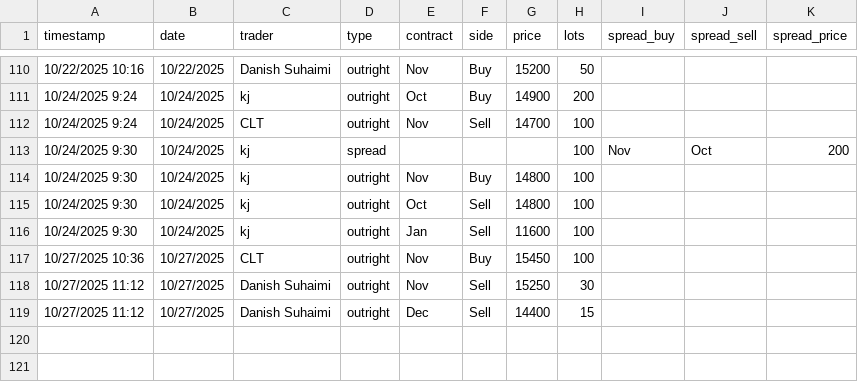
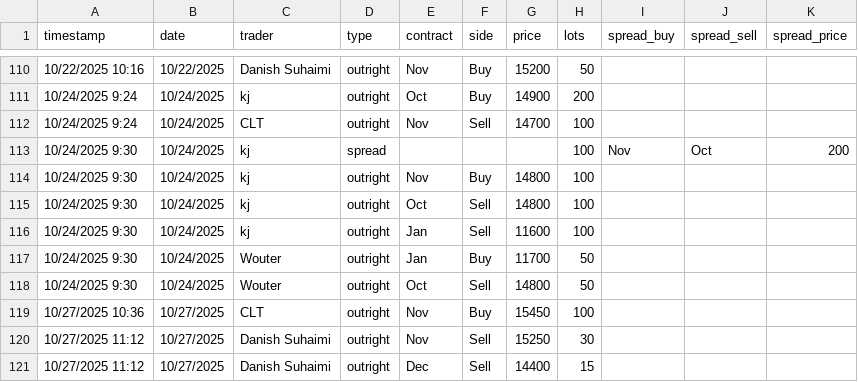
Before and after one commit to WouterVossen/PMX, a CSV file: data/trader_log_template.csv, drawn as a sheet; only a part is shown, gaps mark what is left out.

Commit message:
Add files via upload

```diff
--- a/data/trader_log_template.csv
+++ b/data/trader_log_template.csv
@@ -116,2 +116,4 @@ timestamp,date,trader,type,contract,side,price,lots,spread_buy,spread_sell,sprea
 10/24/2025 9:30,10/24/2025,kj,outright,Jan,Sell,11600,100,,,
+10/24/2025 9:30,10/24/2025,Wouter,outright,Jan,Buy,11700,50,,,
+10/24/2025 9:30,10/24/2025,Wouter,outright,Oct,Sell,14800,50,,,
 10/27/2025 10:36,10/27/2025,CLT,outright,Nov,Buy,15450,100,,,
```
